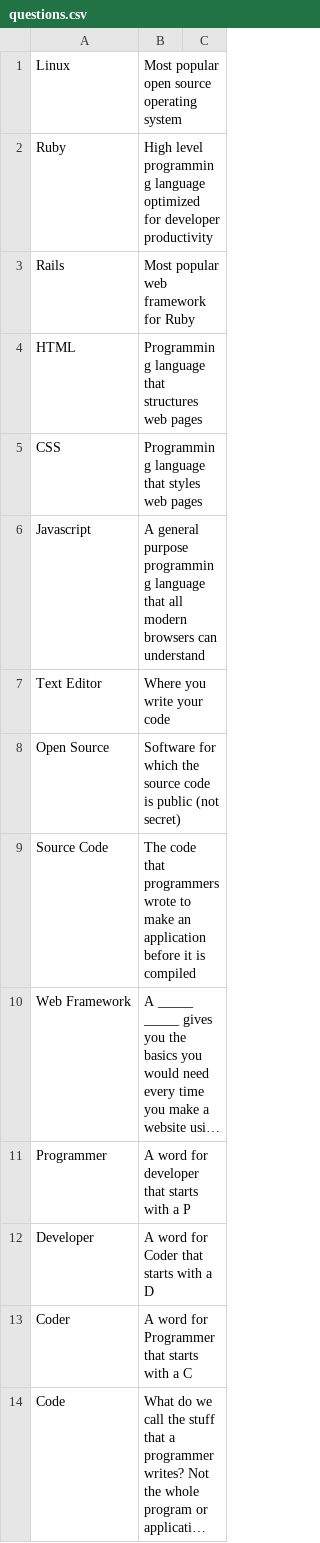
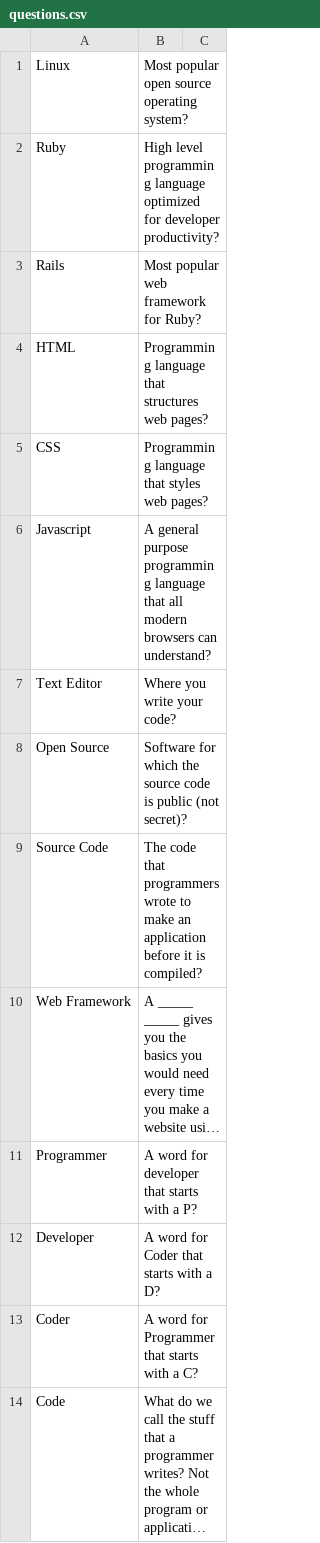
Before and after one commit to togethertech/code-quiz, a CSV file: questions.csv, drawn as a sheet; only a part is shown; long unchanged cells end in …; the diff covers the shown part only; the diff names each change by its address in the sheet, - before the commit and + after, or states it on an @@ line.

```diff
--- a/questions.csv
+++ b/questions.csv
-B1: Most popular open source operating system
+B1: Most popular open source operating system?
-B2: …for developer productivity
+B2: …for developer productivity?
-B3: Most popular web framework for Ruby
+B3: Most popular web framework for Ruby?
-B4: …structures web pages
+B4: …structures web pages?
-B5: Programming language that styles web pages
+B5: Programming language that styles web pages?
-B6: …browsers can understand
+B6: …browsers can understand?
-B7: Where you write your code
+B7: Where you write your code?
-B8: …public (not secret)
+B8: …public (not secret)?
-B9: …it is compiled
+B9: …it is compiled?
-B11: A word for developer that starts with a P
+B11: A word for developer that starts with a P?
-B12: A word for Coder that starts with a D
+B12: A word for Coder that starts with a D?
-B13: A word for Programmer that starts with a C
+B13: A word for Programmer that starts with a C?
```
Also changed, not shown: 20 edited cells elsewhere in this file, 1 other file.
